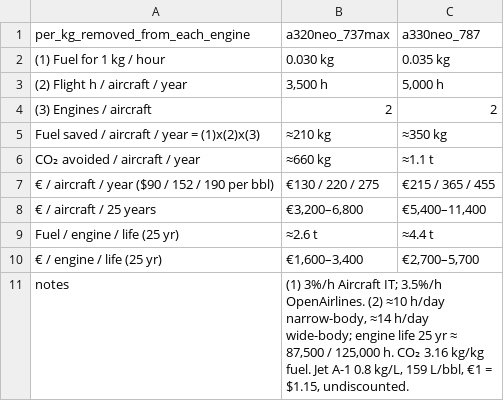
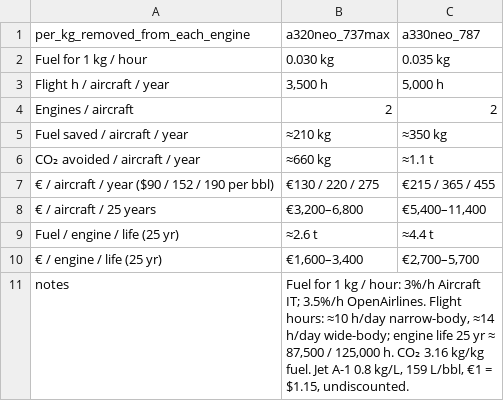
Before and after one commit to aconstant-lms/X-FabAdd, a CSV file: 04_industries/aviation/tables/04_av_weight_value.csv, drawn as a sheet.

```diff
--- a/04_industries/aviation/tables/04_av_weight_value.csv
+++ b/04_industries/aviation/tables/04_av_weight_value.csv
@@ -1,6 +1,6 @@
 per_kg_removed_from_each_engine,a320neo_737max,a330neo_787
-(1) Fuel for 1 kg / hour,0.030 kg,0.035 kg
-(2) Flight h / aircraft / year,"3,500 h","5,000 h"
-(3) Engines / aircraft,2,2
-Fuel saved / aircraft / year = (1)x(2)x(3),≈210 kg,≈350 kg
+Fuel for 1 kg / hour,0.030 kg,0.035 kg
+Flight h / aircraft / year,"3,500 h","5,000 h"
+Engines / aircraft,2,2
+Fuel saved / aircraft / year,≈210 kg,≈350 kg
 CO₂ avoided / aircraft / year,≈660 kg,≈1.1 t
@@ -10,2 +10,2 @@ Fuel / engine / life (25 yr),≈2.6 t,≈4.4 t
 € / engine / life (25 yr),"€1,600–3,400","€2,700–5,700"
-notes,"(1) 3%/h Aircraft IT; 3.5%/h OpenAirlines. (2) ≈10 h/day narrow-body, ≈14 h/day wide-body; engine life 25 yr ≈ 87,500 / 125,000 h. CO₂ 3.16 kg/kg fuel. Jet A-1 0.8 kg/L, 159 L/bbl, €1 = $1.15, undiscounted.",
+notes,"Fuel for 1 kg / hour: 3%/h Aircraft IT; 3.5%/h OpenAirlines. Flight hours: ≈10 h/day narrow-body, ≈14 h/day wide-body; engine life 25 yr ≈ 87,500 / 125,000 h. CO₂ 3.16 kg/kg fuel. Jet A-1 0.8 kg/L, 159 L/bbl, €1 = $1.15, undiscounted.",
```
